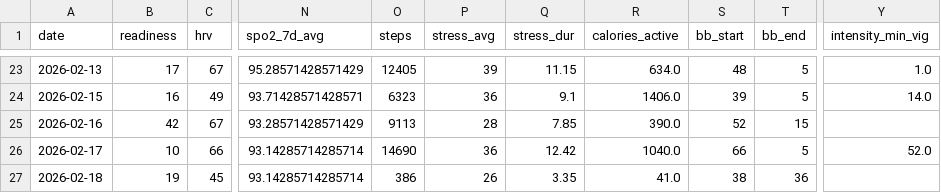
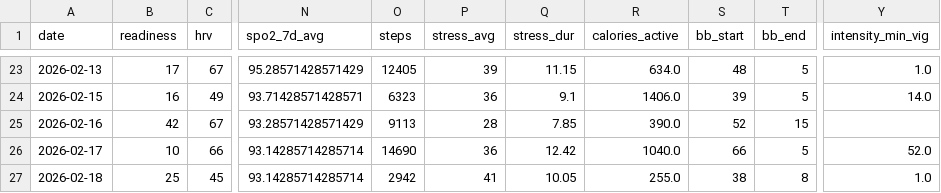
Before and after one commit to tijuanajack/GarminDataPull, a CSV file: garmin_agent/data/garmin_summary_2026-02-18.csv, drawn as a sheet; only a part is shown, gaps mark what is left out; the diff names each change by its address in the sheet, - before the commit and + after, or states it on an @@ line.

```diff
--- a/garmin_agent/data/garmin_summary_2026-02-18.csv
+++ b/garmin_agent/data/garmin_summary_2026-02-18.csv
-B27 (readiness): 19
+B27 (readiness): 25
-O27 (steps): 386
+O27 (steps): 2942
-P27 (stress_avg): 26
+P27 (stress_avg): 41
-Q27 (stress_dur): 3.35
+Q27 (stress_dur): 10.05
-R27 (calories_active): 41.0
+R27 (calories_active): 255.0
-T27 (bb_end): 36
+T27 (bb_end): 8
-Y27 (intensity_min_vig): (empty)
+Y27 (intensity_min_vig): 1.0
```
Also changed, not shown: garmin_agent/data/latest_summary.csv.
